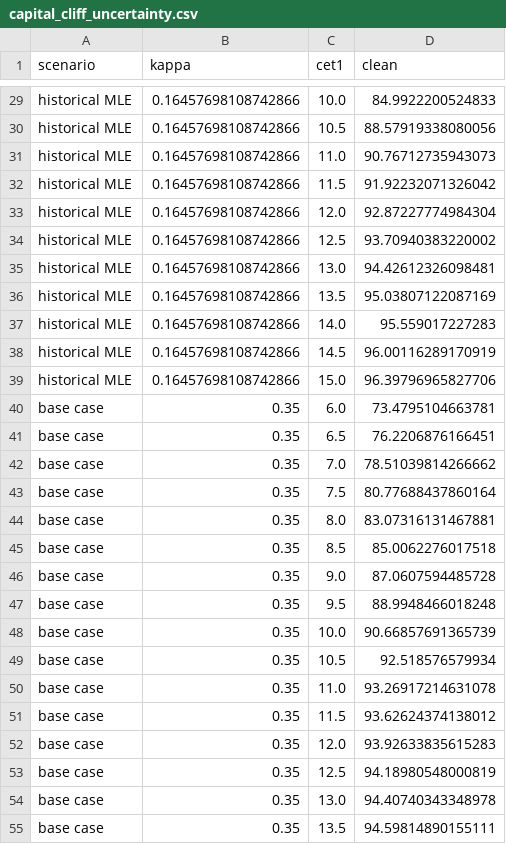
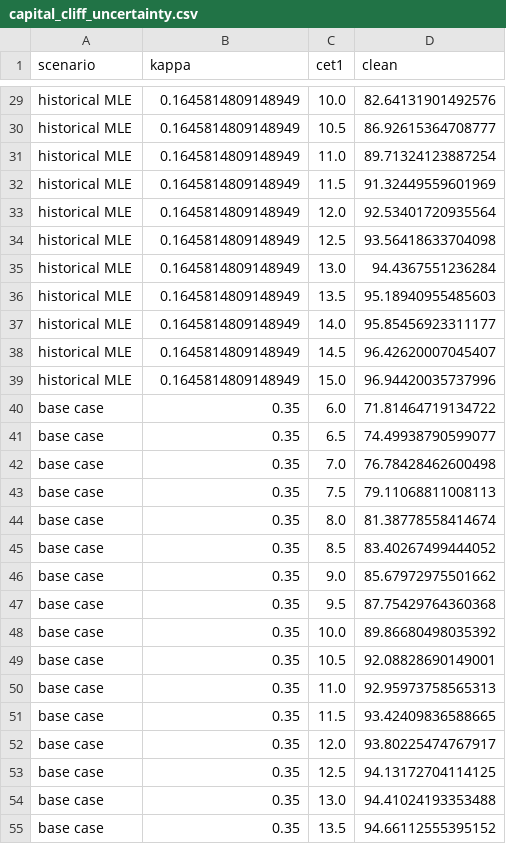
Before and after one commit to pyoolo/Credit-Quant-Research, a CSV file: at1-coco-pricer/results/capital_cliff_uncertainty.csv, drawn as a sheet; only a part is shown, gaps mark what is left out; the diff covers the shown part only; the diff names each change by its address in the sheet, - before the commit and + after, or states it on an @@ line.

```diff
--- a/at1-coco-pricer/results/capital_cliff_uncertainty.csv
+++ b/at1-coco-pricer/results/capital_cliff_uncertainty.csv
-B29:B39 (kappa): 0.16457698108742866
+B29:B39 (kappa): 0.1645814809148949
-D29 (clean): 84.9922200524833
+D29 (clean): 82.64131901492576
-D30 (clean): 88.57919338080056
+D30 (clean): 86.92615364708777
-D31 (clean): 90.76712735943073
+D31 (clean): 89.71324123887254
-D32 (clean): 91.92232071326042
+D32 (clean): 91.32449559601969
-D33 (clean): 92.87227774984304
+D33 (clean): 92.53401720935564
-D34 (clean): 93.70940383220002
+D34 (clean): 93.56418633704098
-D35 (clean): 94.42612326098481
+D35 (clean): 94.4367551236284
-D36 (clean): 95.03807122087169
+D36 (clean): 95.18940955485603
-D37 (clean): 95.559017227283
+D37 (clean): 95.85456923311177
-D38 (clean): 96.00116289170919
+D38 (clean): 96.42620007045407
-D39 (clean): 96.39796965827706
+D39 (clean): 96.94420035737996
-D40 (clean): 73.4795104663781
+D40 (clean): 71.81464719134722
-D41 (clean): 76.2206876166451
+D41 (clean): 74.49938790599077
-D42 (clean): 78.51039814266662
+D42 (clean): 76.78428462600498
-D43 (clean): 80.77688437860164
+D43 (clean): 79.11068811008113
-D44 (clean): 83.07316131467881
+D44 (clean): 81.38778558414674
-D45 (clean): 85.0062276017518
+D45 (clean): 83.40267499444052
-D46 (clean): 87.0607594485728
+D46 (clean): 85.67972975501662
-D47 (clean): 88.9948466018248
+D47 (clean): 87.75429764360368
-D48 (clean): 90.66857691365739
+D48 (clean): 89.86680498035392
-D49 (clean): 92.518576579934
+D49 (clean): 92.08828690149001
-D50 (clean): 93.26917214631078
+D50 (clean): 92.95973758565313
-D51 (clean): 93.62624374138012
+D51 (clean): 93.42409836588665
-D52 (clean): 93.92633835615283
+D52 (clean): 93.80225474767917
-D53 (clean): 94.18980548000819
+D53 (clean): 94.13172704114125
-D54 (clean): 94.40740343348978
+D54 (clean): 94.41024193353488
-D55 (clean): 94.59814890155111
+D55 (clean): 94.66112555395152
```
Also changed, not shown: 95 edited cells elsewhere in this file, at1-coco-pricer/results/call_probability.csv, at1-coco-pricer/results/call_vs_extension.csv, 54 other files.
